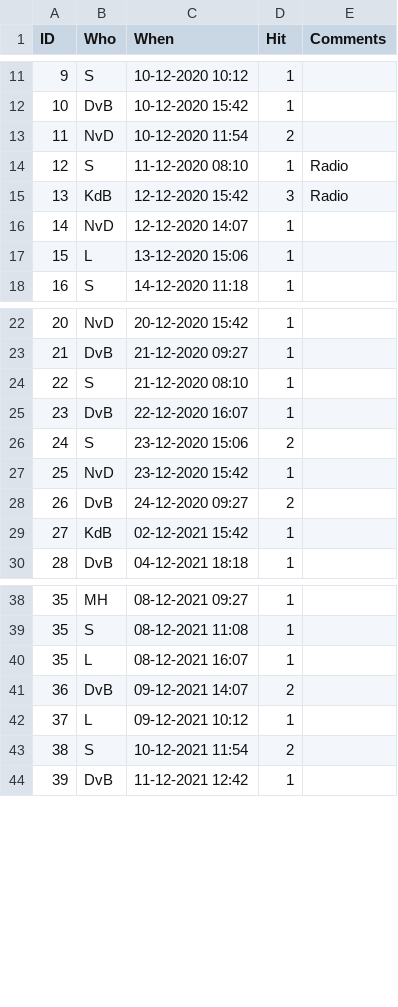
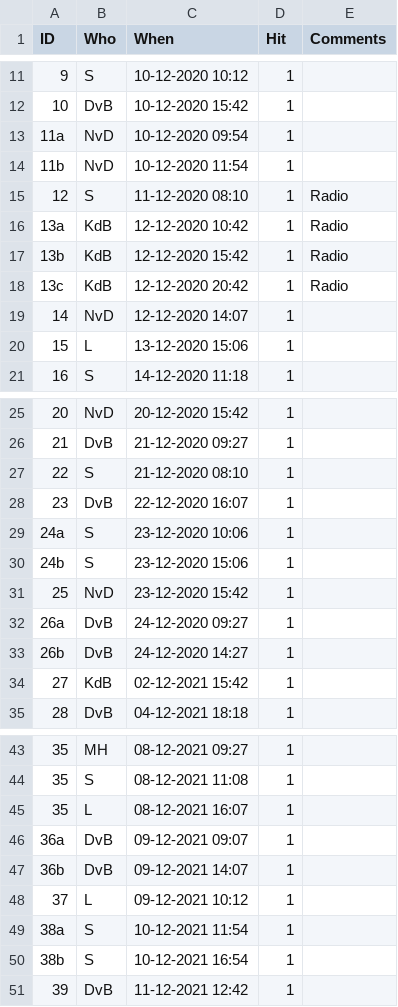
Before and after one commit to nvdoormaal/whamageddon, a CSV file: Data/Whamageddon.csv, drawn as a sheet; only a part is shown, gaps mark what is left out; the diff covers the shown part only.

```diff
--- a/Data/Whamageddon.csv
+++ b/Data/Whamageddon.csv
@@ -12,5 +12,8 @@ ID,Who,When,Hit,Comments
 10,DvB,10-12-2020 15:42,1,
-11,NvD,10-12-2020 11:54,2,
+11a,NvD,10-12-2020 09:54,1,
+11b,NvD,10-12-2020 11:54,1,
 12,S,11-12-2020 08:10,1,Radio
-13,KdB,12-12-2020 15:42,3,Radio
+13a,KdB,12-12-2020 10:42,1,Radio
+13b,KdB,12-12-2020 15:42,1,Radio
+13c,KdB,12-12-2020 20:42,1,Radio
 14,NvD,12-12-2020 14:07,1,
@@ -25,5 +28,7 @@ ID,Who,When,Hit,Comments
 23,DvB,22-12-2020 16:07,1,
-24,S,23-12-2020 15:06,2,
+24a,S,23-12-2020 10:06,1,
+24b,S,23-12-2020 15:06,1,
 25,NvD,23-12-2020 15:42,1,
-26,DvB,24-12-2020 09:27,2,
+26a,DvB,24-12-2020 09:27,1,
+26b,DvB,24-12-2020 14:27,1,
 27,KdB,02-12-2021 15:42,1,
@@ -40,5 +45,7 @@ ID,Who,When,Hit,Comments
 35,L,08-12-2021 16:07,1,
-36,DvB,09-12-2021 14:07,2,
+36a,DvB,09-12-2021 09:07,1,
+36b,DvB,09-12-2021 14:07,1,
 37,L,09-12-2021 10:12,1,
-38,S,10-12-2021 11:54,2,
+38a,S,10-12-2021 11:54,1,
+38b,S,10-12-2021 16:54,1,
 39,DvB,11-12-2021 12:42,1,
```
Also changed, not shown: 7 added rows and 9 edited cells elsewhere in this file, 2 other files.
